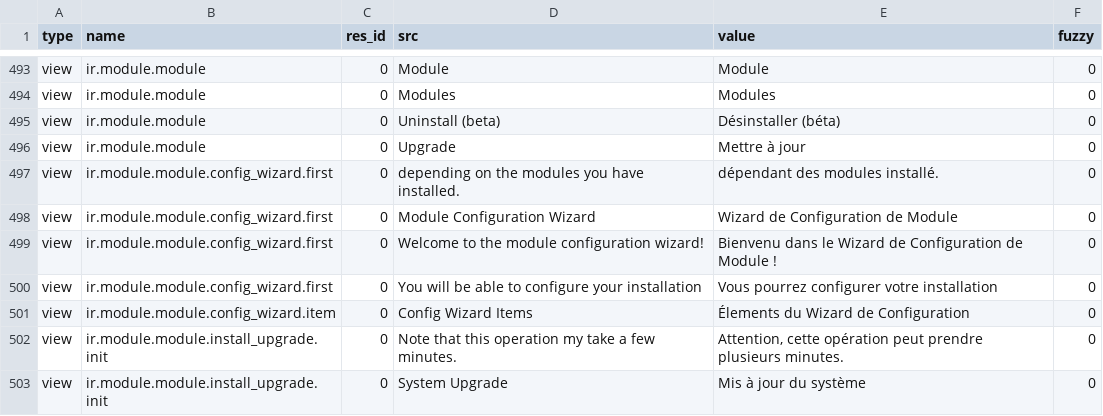
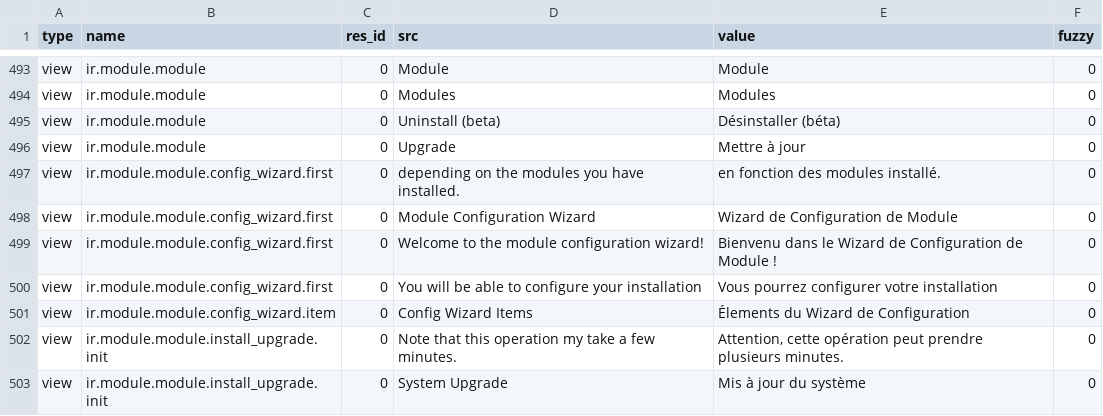
Before and after one commit to tryton/trytond, a CSV file: trytond/ir/fr_FR.csv, drawn as a sheet; only a part is shown, gaps mark what is left out.

Commit message:
Correction in french translation

```diff
--- a/trytond/ir/fr_FR.csv
+++ b/trytond/ir/fr_FR.csv
@@ -511,3 +511,3 @@ view,ir.module.module,0,Uninstall (beta),Désinstaller (béta),0
 view,ir.module.module,0,Upgrade,Mettre à jour,0
-view,ir.module.module.config_wizard.first,0,depending on the modules you have installed.,dépendant des modules installé.,0
+view,ir.module.module.config_wizard.first,0,depending on the modules you have installed.,en fonction des modules installé.,0
 view,ir.module.module.config_wizard.first,0,Module Configuration Wizard,Wizard de Configuration de Module,0
```
